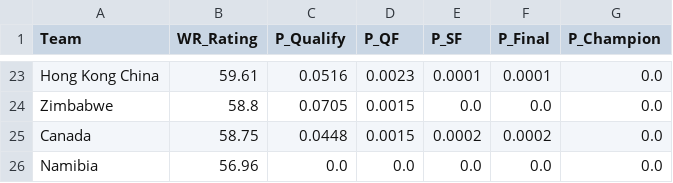
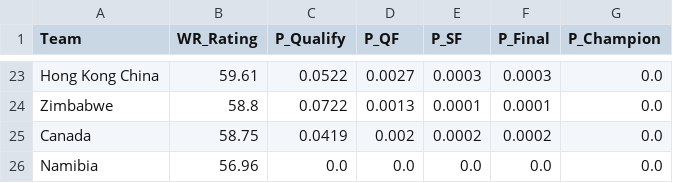
Before and after one commit to brandtami/springboks-rugby-analytics, a CSV file: reports/rwc2027_results.csv, drawn as a sheet; only a part is shown, gaps mark what is left out; the diff covers the shown part only; the diff names each change by its address in the sheet, - before the commit and + after, or states it on an @@ line.

```diff
--- a/reports/rwc2027_results.csv
+++ b/reports/rwc2027_results.csv
-C23 (P_Qualify): 0.0516
+C23 (P_Qualify): 0.0522
-D23 (P_QF): 0.0023
+D23 (P_QF): 0.0027
-E23 (P_SF): 0.0001
+E23 (P_SF): 0.0003
-F23 (P_Final): 0.0001
+F23 (P_Final): 0.0003
-C24 (P_Qualify): 0.0705
+C24 (P_Qualify): 0.0722
-D24 (P_QF): 0.0015
+D24 (P_QF): 0.0013
-E24 (P_SF): 0.0
+E24 (P_SF): 0.0001
-F24 (P_Final): 0.0
+F24 (P_Final): 0.0001
-C25 (P_Qualify): 0.0448
+C25 (P_Qualify): 0.0419
-D25 (P_QF): 0.0015
+D25 (P_QF): 0.002
```
Also changed, not shown: 3 added rows, 3 removed rows and 88 edited cells elsewhere in this file, 27 other files.
